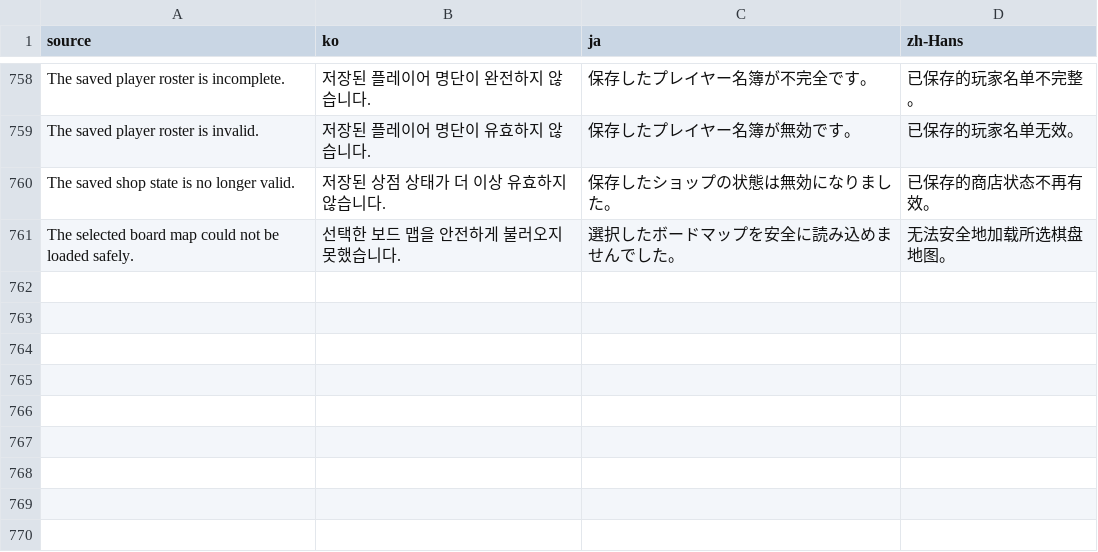
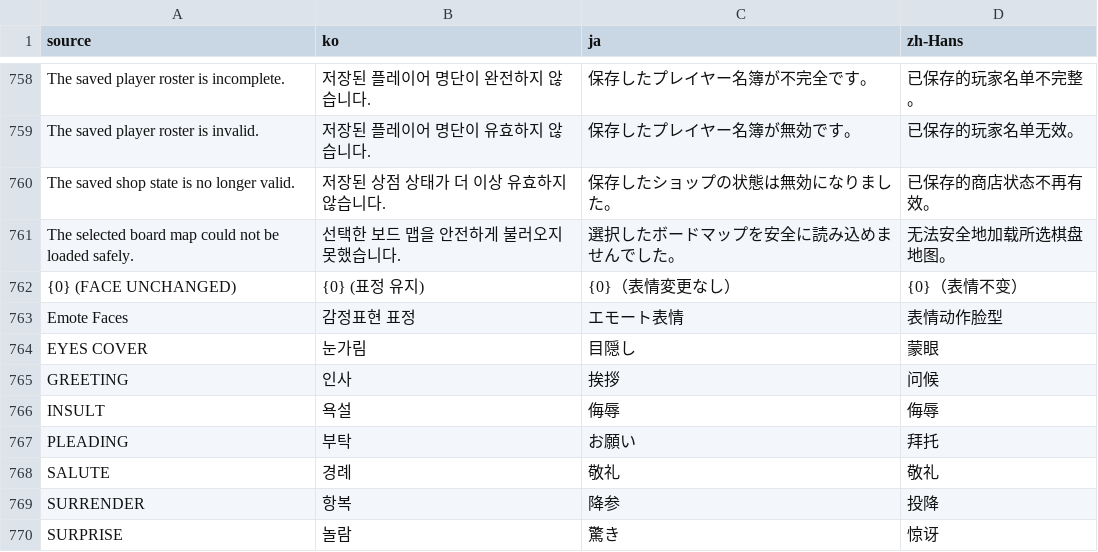
Before and after one commit to doyeon-SM/MazeParty, a CSV file: Assets/MazeParty/Resources/MazeParty/Localization/StringTable.csv, drawn as a sheet; only a part is shown, gaps mark what is left out.

Commit message:
26.10.09
미니게임 수정(안전발판 찾기)
감정표현 추가

```diff
--- a/Assets/MazeParty/Resources/MazeParty/Localization/StringTable.csv
+++ b/Assets/MazeParty/Resources/MazeParty/Localization/StringTable.csv
@@ -761 +761,10 @@ The saved shop state is no longer valid.,저장된 상점 상태가 더 이상
 The selected board map could not be loaded safely.,선택한 보드 맵을 안전하게 불러오지 못했습니다.,選択したボードマップを安全に読み込めませんでした。,无法安全地加载所选棋盘地图。
+{0} (FACE UNCHANGED),{0} (표정 유지),{0}（表情変更なし）,{0}（表情不变）
+Emote Faces,감정표현 표정,エモート表情,表情动作脸型
+EYES COVER,눈가림,目隠し,蒙眼
+GREETING,인사,挨拶,问候
+INSULT,욕설,侮辱,侮辱
+PLEADING,부탁,お願い,拜托
+SALUTE,경례,敬礼,敬礼
+SURRENDER,항복,降参,投降
+SURPRISE,놀람,驚き,惊讶
```
Also changed, not shown: 32 other files.
